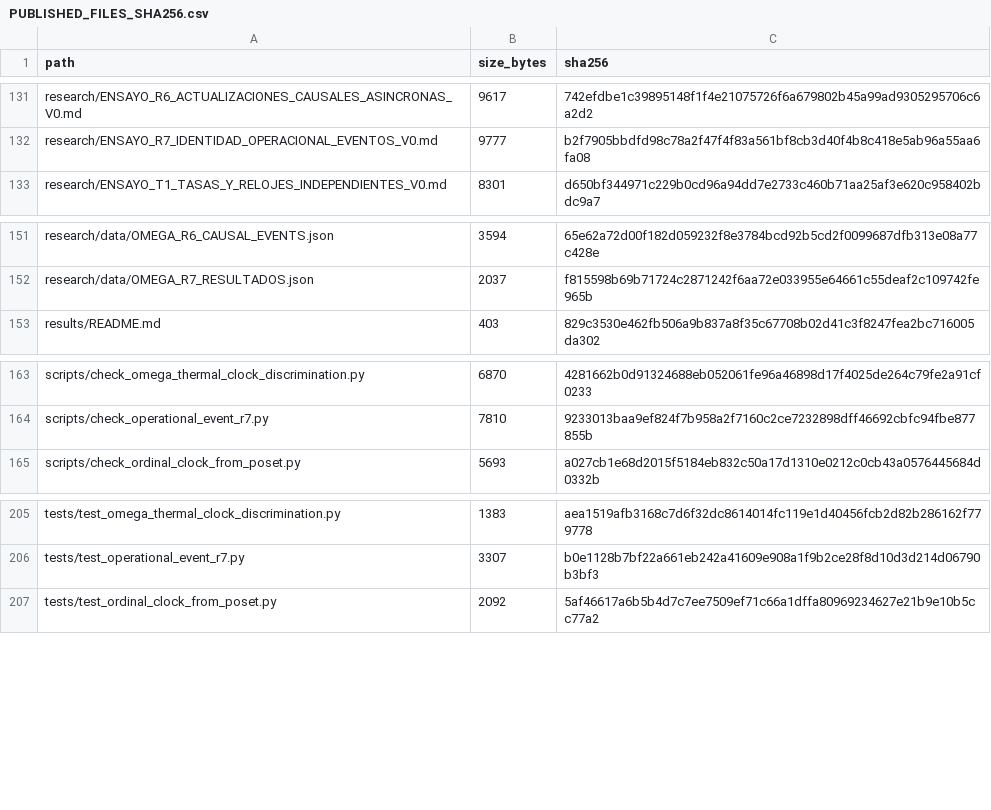
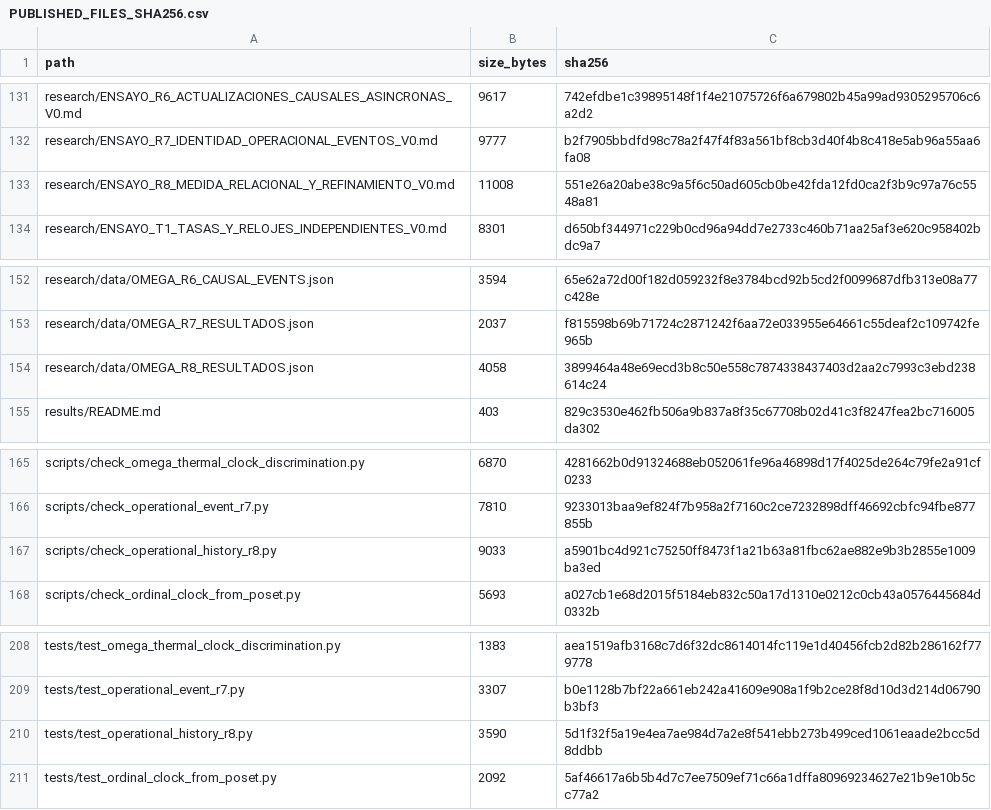
Before and after one commit to heliossamuelhernandezreyes/Omega-Theory, a CSV file: manifests/PUBLISHED_FILES_SHA256.csv, drawn as a sheet; only a part is shown, gaps mark what is left out.

Commit message:
manifest: register four R8 operational-history files with locally verified SHA256

```diff
--- a/manifests/PUBLISHED_FILES_SHA256.csv
+++ b/manifests/PUBLISHED_FILES_SHA256.csv
@@ -132,2 +132,3 @@ research/ENSAYO_R6_ACTUALIZACIONES_CAUSALES_ASINCRONAS_V0.md,9617,742efdbe1c3989
 research/ENSAYO_R7_IDENTIDAD_OPERACIONAL_EVENTOS_V0.md,9777,b2f7905bbdfd98c78a2f47f4f83a561bf8cb3d40f4b8c418e5ab96a55aa6fa08
+research/ENSAYO_R8_MEDIDA_RELACIONAL_Y_REFINAMIENTO_V0.md,11008,551e26a20abe38c9a5f6c50ad605cb0be42fda12fd0ca2f3b9c97a76c5548a81
 research/ENSAYO_T1_TASAS_Y_RELOJES_INDEPENDIENTES_V0.md,8301,d650bf344971c229b0cd96a94dd7e2733c460b71aa25af3e620c958402bdc9a7
@@ -152,2 +153,3 @@ research/data/OMEGA_R6_CAUSAL_EVENTS.json,3594,65e62a72d00f182d059232f8e3784bcd9
 research/data/OMEGA_R7_RESULTADOS.json,2037,f815598b69b71724c2871242f6aa72e033955e64661c55deaf2c109742fe965b
+research/data/OMEGA_R8_RESULTADOS.json,4058,3899464a48e69ecd3b8c50e558c7874338437403d2aa2c7993c3ebd238614c24
 results/README.md,403,829c3530e462fb506a9b837a8f35c67708b02d41c3f8247fea2bc716005da302
@@ -164,2 +166,3 @@ scripts/check_omega_thermal_clock_discrimination.py,6870,4281662b0d91324688eb052
 scripts/check_operational_event_r7.py,7810,9233013baa9ef824f7b958a2f7160c2ce7232898dff46692cbfc94fbe877855b
+scripts/check_operational_history_r8.py,9033,a5901bc4d921c75250ff8473f1a21b63a81fbc62ae882e9b3b2855e1009ba3ed
 scripts/check_ordinal_clock_from_poset.py,5693,a027cb1e68d2015f5184eb832c50a17d1310e0212c0cb43a0576445684d0332b
@@ -206,2 +209,3 @@ tests/test_omega_thermal_clock_discrimination.py,1383,aea1519afb3168c7d6f32dc861
 tests/test_operational_event_r7.py,3307,b0e1128b7bf22a661eb242a41609e908a1f9b2ce28f8d10d3d214d06790b3bf3
+tests/test_operational_history_r8.py,3590,5d1f32f5a19e4ea7ae984d7a2e8f541ebb273b499ced1061eaade2bcc5d8ddbb
 tests/test_ordinal_clock_from_poset.py,2092,5af46617a6b5b4d7c7ee7509ef71c66a1dffa80969234627e21b9e10b5cc77a2
```
